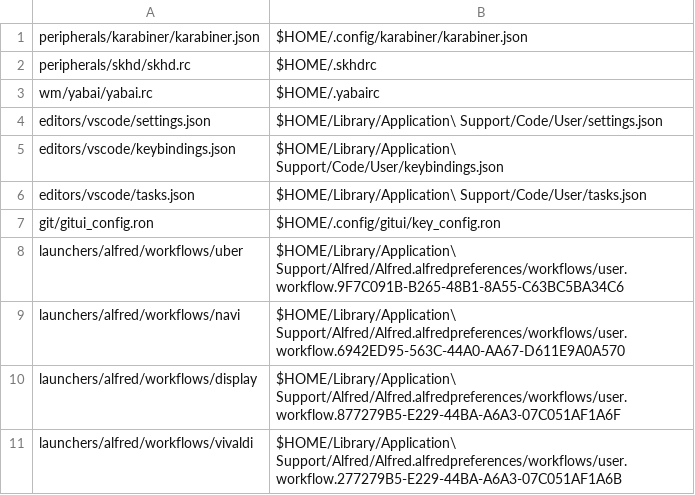
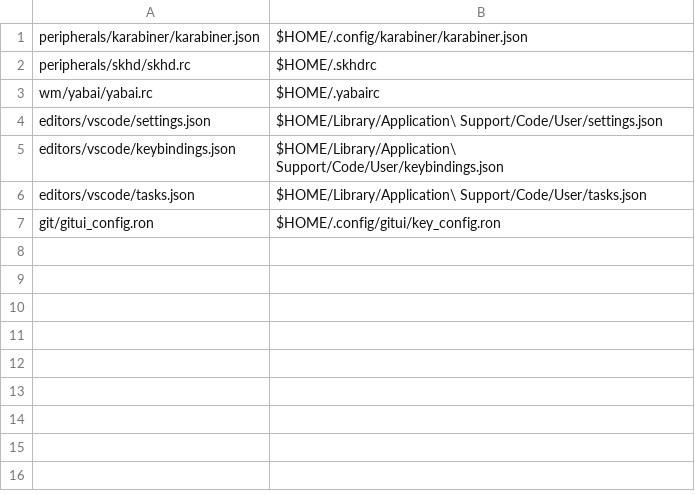
Before and after one commit to denisidoro/dotfiles, a CSV file: links/osx.csv, drawn as a sheet; the diff names each change by its address in the sheet, - before the commit and + after, or states it on an @@ line.

Commit message:
Remove Alfred (#90)

```diff
--- a/links/osx.csv
+++ b/links/osx.csv
-row 8: launchers/alfred/workflows/uber | $HOME/Library/Application\ Support/Alfred/Alfred.alfredpreferences/workflows/user.workflow.9F7C091B-B265-48B1-8A55-C63BC5BA34C6
-row 9: launchers/alfred/workflows/navi | $HOME/Library/Application\ Support/Alfred/Alfred.alfredpreferences/workflows/user.workflow.6942ED95-563C-44A0-AA67-D611E9A0A570
-row 10: launchers/alfred/workflows/display | $HOME/Library/Application\ Support/Alfred/Alfred.alfredpreferences/workflows/user.workflow.877279B5-E229-44BA-A6A3-07C051AF1A6F
-row 11: launchers/alfred/workflows/vivaldi | $HOME/Library/Application\ Support/Alfred/Alfred.alfredpreferences/workflows/user.workflow.277279B5-E229-44BA-A6A3-07C051AF1A6B
```
Also changed, not shown: 8 other files.
